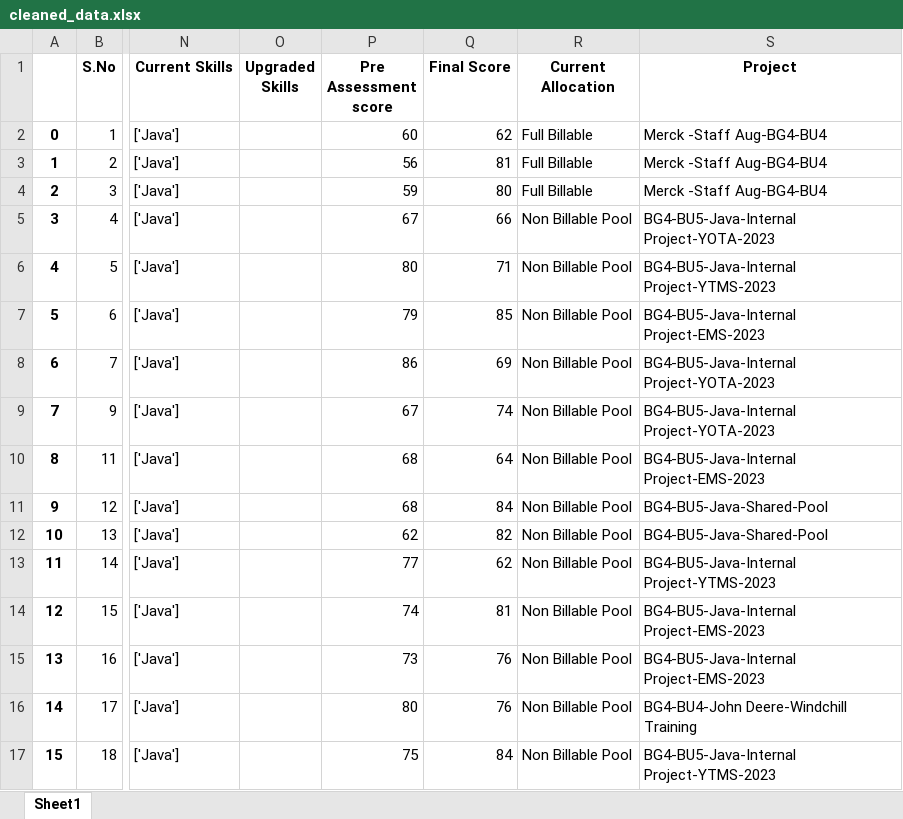
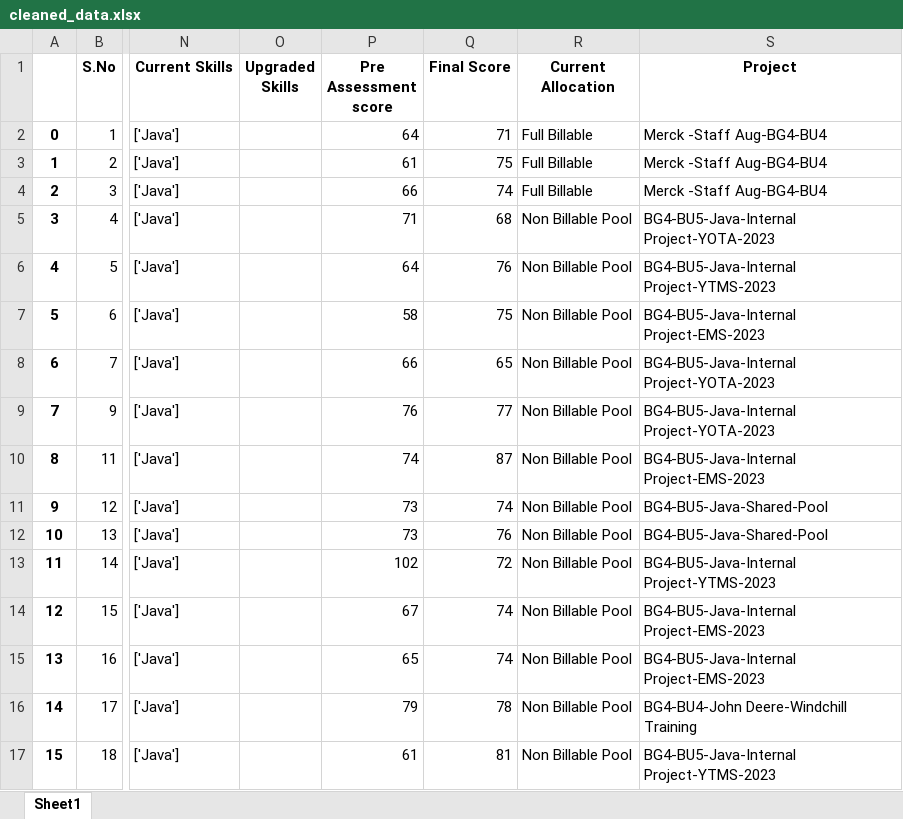
Before and after one commit to Aayush-Joshi-01/Python, an Excel workbook: M-07(July)/Week-11/15 July/Prods/Training_Analysis/Analysis/cleaned_data.xlsx, sheet Sheet1, drawn as a sheet; only a part is shown, gaps mark what is left out; values as stored, in another font and other column widths than the file's, no borders; the diff covers the shown part only; the diff names each change by its address in the sheet, - before the commit and + after, or states it on an @@ line.

```diff
--- a/M-07(July)/Week-11/15 July/Prods/Training_Analysis/Analysis/cleaned_data.xlsx (sheet Sheet1)
+++ b/M-07(July)/Week-11/15 July/Prods/Training_Analysis/Analysis/cleaned_data.xlsx (sheet Sheet1)
-P2 (Pre Assessment score): 60
+P2 (Pre Assessment score): 64
-Q2 (Final Score): 62
+Q2 (Final Score): 71
-P3 (Pre Assessment score): 56
+P3 (Pre Assessment score): 61
-Q3 (Final Score): 81
+Q3 (Final Score): 75
-P4 (Pre Assessment score): 59
+P4 (Pre Assessment score): 66
-Q4 (Final Score): 80
+Q4 (Final Score): 74
-P5 (Pre Assessment score): 67
+P5 (Pre Assessment score): 71
-Q5 (Final Score): 66
+Q5 (Final Score): 68
-P6 (Pre Assessment score): 80
+P6 (Pre Assessment score): 64
-Q6 (Final Score): 71
+Q6 (Final Score): 76
-P7 (Pre Assessment score): 79
+P7 (Pre Assessment score): 58
-Q7 (Final Score): 85
+Q7 (Final Score): 75
-P8 (Pre Assessment score): 86
+P8 (Pre Assessment score): 66
-Q8 (Final Score): 69
+Q8 (Final Score): 65
-P9 (Pre Assessment score): 67
+P9 (Pre Assessment score): 76
-Q9 (Final Score): 74
+Q9 (Final Score): 77
-P10 (Pre Assessment score): 68
+P10 (Pre Assessment score): 74
-Q10 (Final Score): 64
+Q10 (Final Score): 87
-P11 (Pre Assessment score): 68
+P11 (Pre Assessment score): 73
-Q11 (Final Score): 84
+Q11 (Final Score): 74
-P12 (Pre Assessment score): 62
+P12 (Pre Assessment score): 73
-Q12 (Final Score): 82
+Q12 (Final Score): 76
-P13 (Pre Assessment score): 77
+P13 (Pre Assessment score): 102
-Q13 (Final Score): 62
+Q13 (Final Score): 72
-P14 (Pre Assessment score): 74
+P14 (Pre Assessment score): 67
-Q14 (Final Score): 81
+Q14 (Final Score): 74
-P15 (Pre Assessment score): 73
+P15 (Pre Assessment score): 65
-Q15 (Final Score): 76
+Q15 (Final Score): 74
-P16 (Pre Assessment score): 80
+P16 (Pre Assessment score): 79
-Q16 (Final Score): 76
+Q16 (Final Score): 78
-P17 (Pre Assessment score): 75
+P17 (Pre Assessment score): 61
-Q17 (Final Score): 84
+Q17 (Final Score): 81
```
Also changed, not shown: 266 edited cells elsewhere in this sheet, 3 other files.
